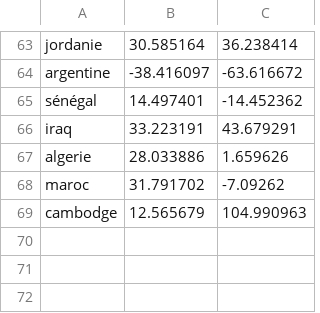
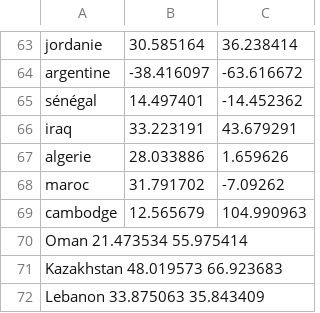
Before and after one commit to EricFournier3/Covid19_V2, a TSV file: NextStrainFiles/config/country_lat_long.tsv, drawn as a sheet; only a part is shown, gaps mark what is left out.

Commit message:
add Oman Kazakhstan Lebanon

```diff
--- a/NextStrainFiles/config/country_lat_long.tsv
+++ b/NextStrainFiles/config/country_lat_long.tsv
@@ -69 +69,4 @@ maroc	31.791702	-7.09262
 cambodge	12.565679	104.990963
+Oman    21.473534       55.975414
+Kazakhstan      48.019573       66.923683
+Lebanon 33.875063       35.843409
```
